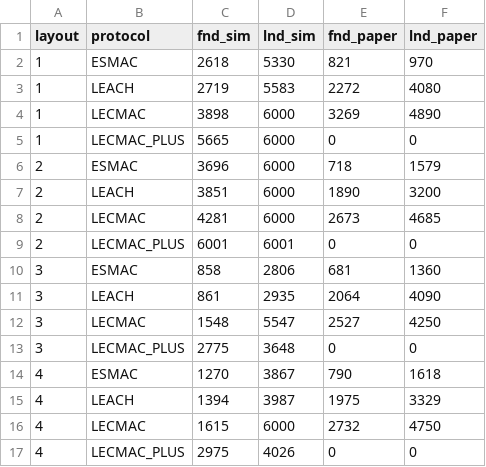
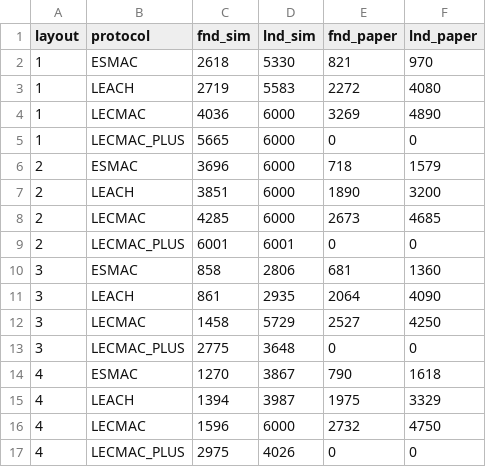
Before and after one commit to Aji-25/dc_proj, a CSV file: ns-3-dev/results/summary.csv, drawn as a sheet.

```diff
--- a/ns-3-dev/results/summary.csv
+++ b/ns-3-dev/results/summary.csv
@@ -3,3 +3,3 @@ layout,protocol,fnd_sim,lnd_sim,fnd_paper,lnd_paper
 1,LEACH,2719,5583,2272,4080
-1,LECMAC,3898,6000,3269,4890
+1,LECMAC,4036,6000,3269,4890
 1,LECMAC_PLUS,5665,6000,0,0
@@ -7,3 +7,3 @@ layout,protocol,fnd_sim,lnd_sim,fnd_paper,lnd_paper
 2,LEACH,3851,6000,1890,3200
-2,LECMAC,4281,6000,2673,4685
+2,LECMAC,4285,6000,2673,4685
 2,LECMAC_PLUS,6001,6001,0,0
@@ -11,3 +11,3 @@ layout,protocol,fnd_sim,lnd_sim,fnd_paper,lnd_paper
 3,LEACH,861,2935,2064,4090
-3,LECMAC,1548,5547,2527,4250
+3,LECMAC,1458,5729,2527,4250
 3,LECMAC_PLUS,2775,3648,0,0
@@ -15,3 +15,3 @@ layout,protocol,fnd_sim,lnd_sim,fnd_paper,lnd_paper
 4,LEACH,1394,3987,1975,3329
-4,LECMAC,1615,6000,2732,4750
+4,LECMAC,1596,6000,2732,4750
 4,LECMAC_PLUS,2975,4026,0,0
```
Also changed, not shown: 18 other files.
